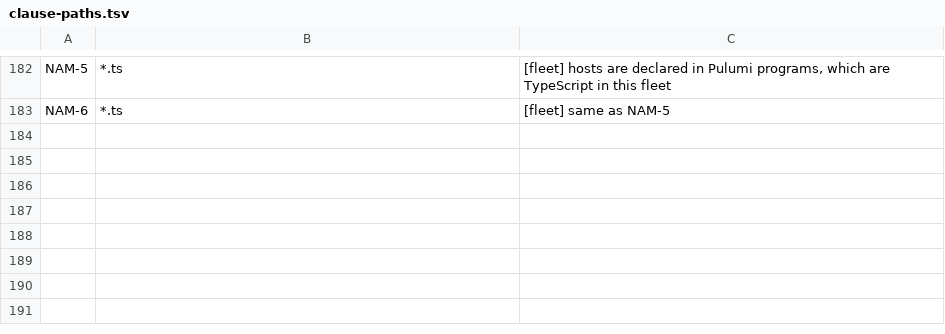
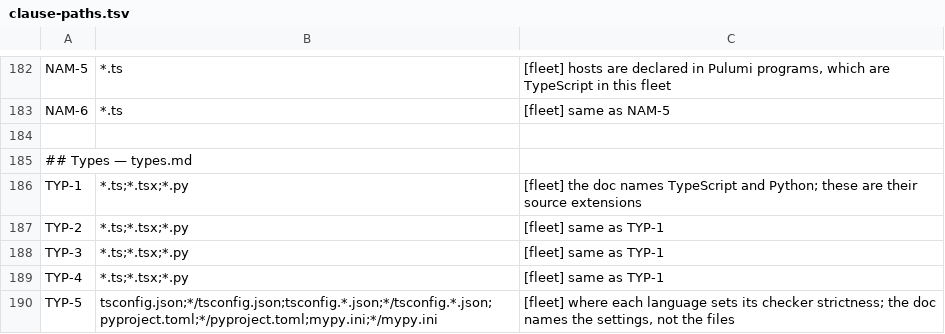
Before and after one commit to branchLeft/standards, a TSV file: tools/clause-paths.tsv, drawn as a sheet; only a part is shown, gaps mark what is left out; the diff names each change by its address in the sheet, - before the commit and + after, or states it on an @@ line.

```diff
--- a/tools/clause-paths.tsv
+++ b/tools/clause-paths.tsv
+row 184: (empty)
+row 185: ## Types — types.md
+row 186: TYP-1 | *.ts;*.tsx;*.py | [fleet] the doc names TypeScript and Python; these are their source extensions
+row 187: TYP-2 | *.ts;*.tsx;*.py | [fleet] same as TYP-1
+row 188: TYP-3 | *.ts;*.tsx;*.py | [fleet] same as TYP-1
+row 189: TYP-4 | *.ts;*.tsx;*.py | [fleet] same as TYP-1
+row 190: TYP-5 | tsconfig.json;*/tsconfig.json;tsconfig.*.json;*/tsconfig.*.json;pyproject.toml;*/pyproject.toml;mypy.ini;*/mypy.ini | [fleet] where each language sets its checker strictness; the doc names the settings, not the files
```
Also changed, not shown: 2 other files.
